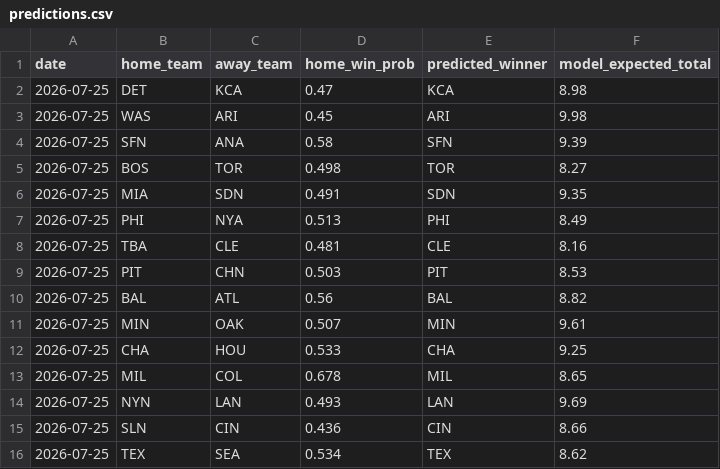
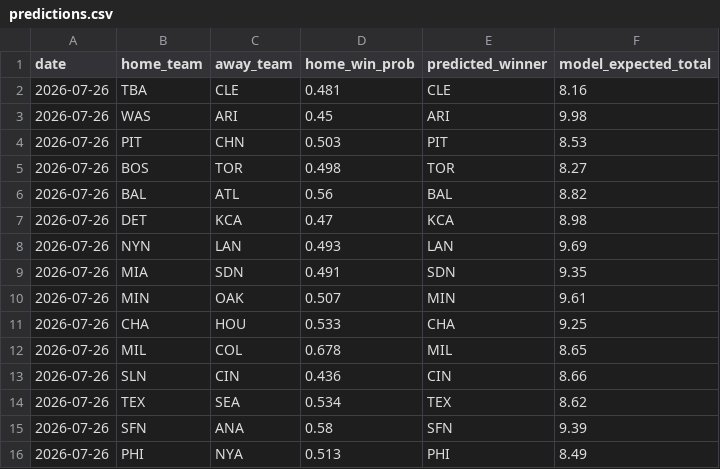
Before and after one commit to andrewhen1999/AutoMLBPredict, a CSV file: MLBPredict/output/predictions.csv, drawn as a sheet.

```diff
--- a/MLBPredict/output/predictions.csv
+++ b/MLBPredict/output/predictions.csv
@@ -1,16 +1,16 @@
 date,home_team,away_team,home_win_prob,predicted_winner,model_expected_total
-2026-07-25,DET,KCA,0.47,KCA,8.98
-2026-07-25,WAS,ARI,0.45,ARI,9.98
-2026-07-25,SFN,ANA,0.58,SFN,9.39
-2026-07-25,BOS,TOR,0.498,TOR,8.27
-2026-07-25,MIA,SDN,0.491,SDN,9.35
-2026-07-25,PHI,NYA,0.513,PHI,8.49
-2026-07-25,TBA,CLE,0.481,CLE,8.16
-2026-07-25,PIT,CHN,0.503,PIT,8.53
-2026-07-25,BAL,ATL,0.56,BAL,8.82
-2026-07-25,MIN,OAK,0.507,MIN,9.61
-2026-07-25,CHA,HOU,0.533,CHA,9.25
-2026-07-25,MIL,COL,0.678,MIL,8.65
-2026-07-25,NYN,LAN,0.493,LAN,9.69
-2026-07-25,SLN,CIN,0.436,CIN,8.66
-2026-07-25,TEX,SEA,0.534,TEX,8.62
+2026-07-26,TBA,CLE,0.481,CLE,8.16
+2026-07-26,WAS,ARI,0.45,ARI,9.98
+2026-07-26,PIT,CHN,0.503,PIT,8.53
+2026-07-26,BOS,TOR,0.498,TOR,8.27
+2026-07-26,BAL,ATL,0.56,BAL,8.82
+2026-07-26,DET,KCA,0.47,KCA,8.98
+2026-07-26,NYN,LAN,0.493,LAN,9.69
+2026-07-26,MIA,SDN,0.491,SDN,9.35
+2026-07-26,MIN,OAK,0.507,MIN,9.61
+2026-07-26,CHA,HOU,0.533,CHA,9.25
+2026-07-26,MIL,COL,0.678,MIL,8.65
+2026-07-26,SLN,CIN,0.436,CIN,8.66
+2026-07-26,TEX,SEA,0.534,TEX,8.62
+2026-07-26,SFN,ANA,0.58,SFN,9.39
+2026-07-26,PHI,NYA,0.513,PHI,8.49
```
